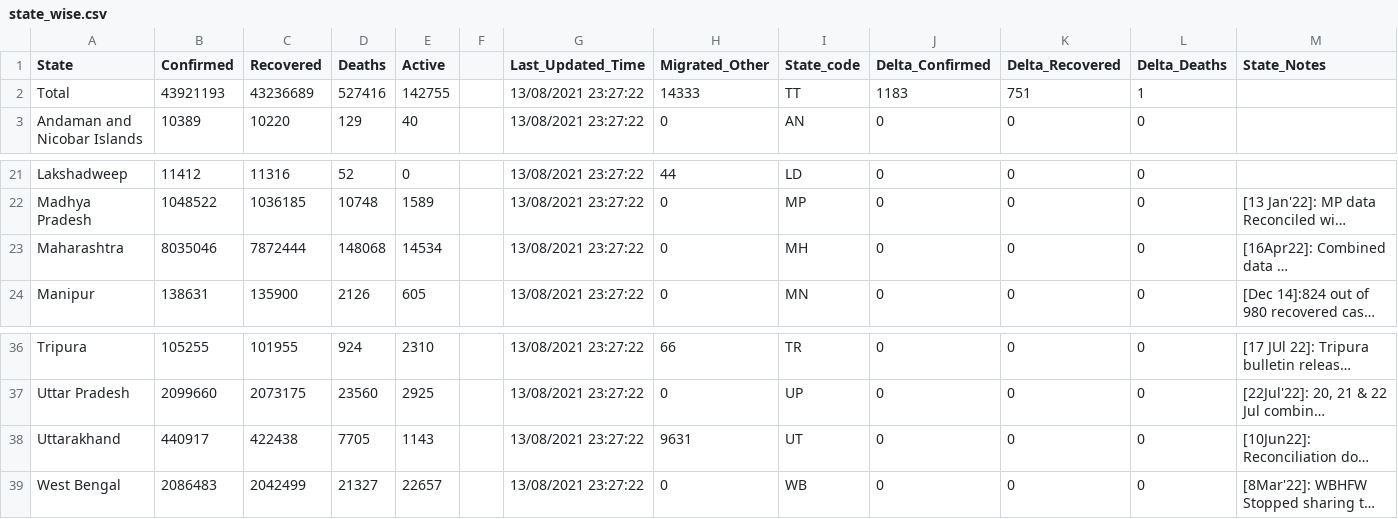
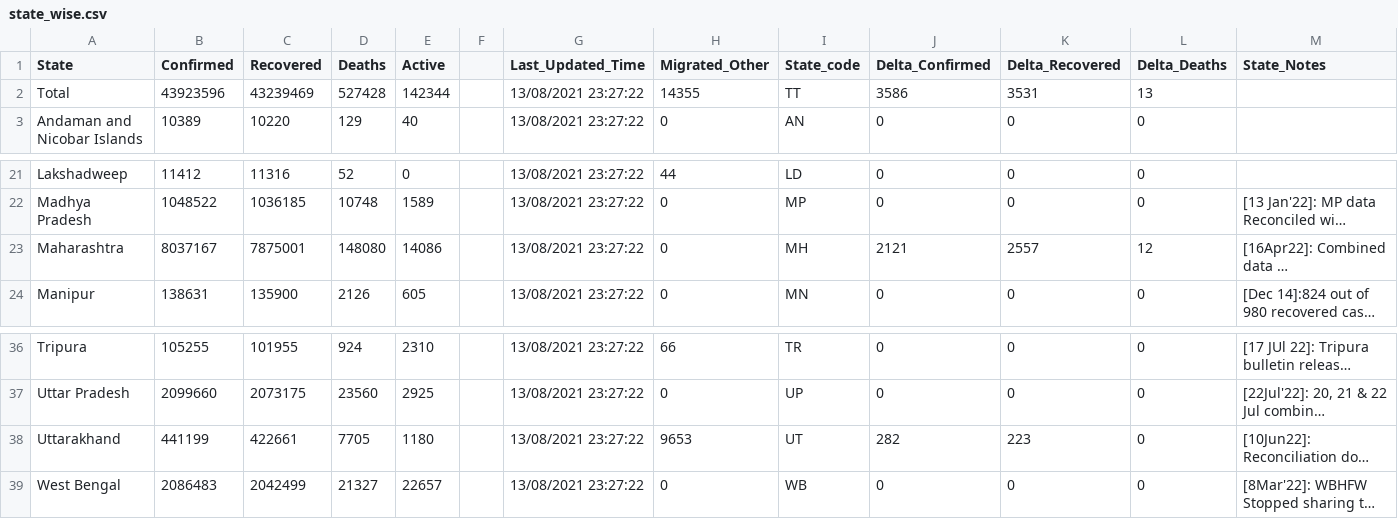
Before and after one commit to datakind-blr/covid19bharat_data, a CSV file: csv/latest/state_wise.csv, drawn as a sheet; only a part is shown, gaps mark what is left out; long unchanged cells end in …; the diff names each change by its address in the sheet, - before the commit and + after, or states it on an @@ line.

```diff
--- a/csv/latest/state_wise.csv
+++ b/csv/latest/state_wise.csv
-B2 (Confirmed): 43921193
+B2 (Confirmed): 43923596
-C2 (Recovered): 43236689
+C2 (Recovered): 43239469
-D2 (Deaths): 527416
+D2 (Deaths): 527428
-E2 (Active): 142755
+E2 (Active): 142344
-H2 (Migrated_Other): 14333
+H2 (Migrated_Other): 14355
-J2 (Delta_Confirmed): 1183
+J2 (Delta_Confirmed): 3586
-K2 (Delta_Recovered): 751
+K2 (Delta_Recovered): 3531
-L2 (Delta_Deaths): 1
+L2 (Delta_Deaths): 13
-B23 (Confirmed): 8035046
+B23 (Confirmed): 8037167
-C23 (Recovered): 7872444
+C23 (Recovered): 7875001
-D23 (Deaths): 148068
+D23 (Deaths): 148080
-E23 (Active): 14534
+E23 (Active): 14086
-J23 (Delta_Confirmed): 0
+J23 (Delta_Confirmed): 2121
-K23 (Delta_Recovered): 0
+K23 (Delta_Recovered): 2557
-L23 (Delta_Deaths): 0
+L23 (Delta_Deaths): 12
-B38 (Confirmed): 440917
+B38 (Confirmed): 441199
-C38 (Recovered): 422438
+C38 (Recovered): 422661
-E38 (Active): 1143
+E38 (Active): 1180
-H38 (Migrated_Other): 9631
+H38 (Migrated_Other): 9653
-J38 (Delta_Confirmed): 0
+J38 (Delta_Confirmed): 282
-K38 (Delta_Recovered): 0
+K38 (Delta_Recovered): 223
```
Also changed, not shown: csv/latest/district_wise.csv, csv/latest/state_wise_daily.csv, 12 other files.
